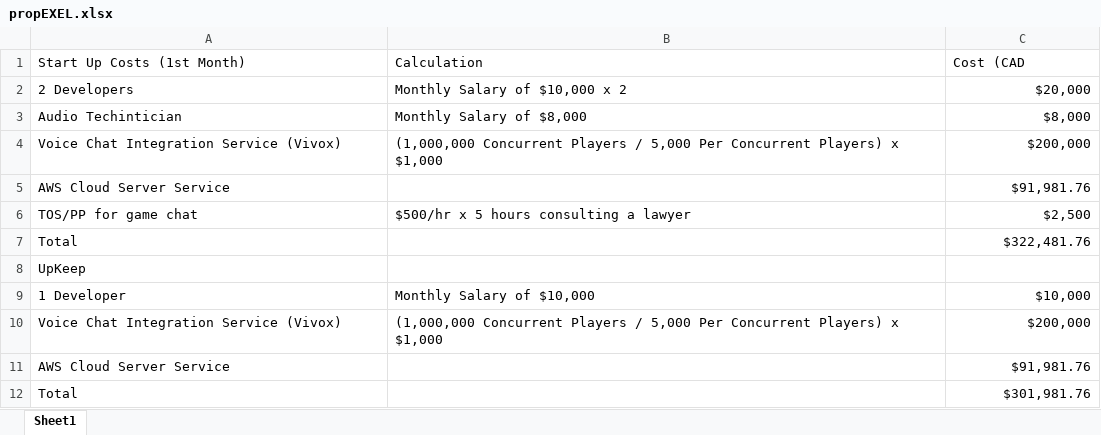
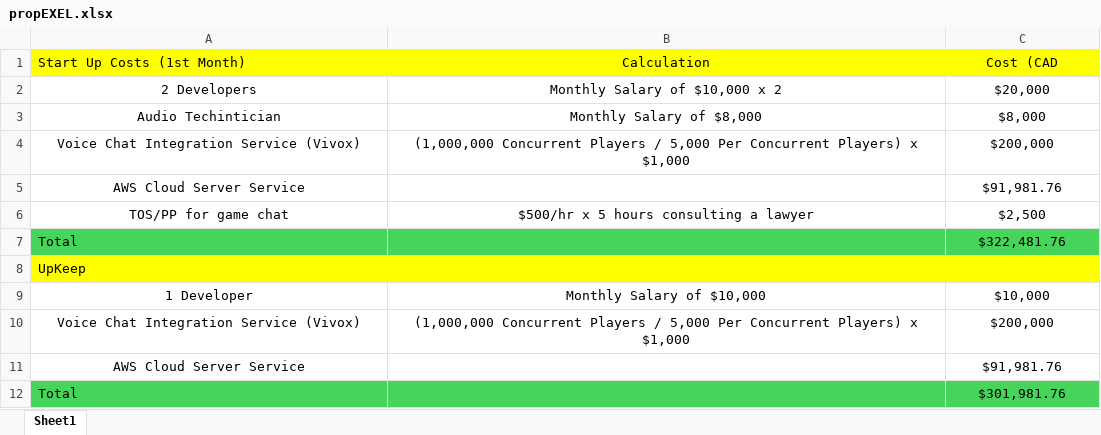
Before and after one commit to EvanVink/MAIN_PC_HW, an Excel workbook: propEXEL.xlsx, sheet Sheet1, drawn as a sheet; values as stored, in another font and other column widths than the file's, no borders; the diff names each change by its address in the sheet, - before the commit and + after, or states it on an @@ line.

```diff
--- a/propEXEL.xlsx (sheet Sheet1)
+++ b/propEXEL.xlsx (sheet Sheet1)
-A1:C1 fill: none
+A1:C1 fill: #FFFF00
-B1:C1 alignment: left
+B1:C1 alignment: center
-A2:B4 alignment: left
+A2:B4 alignment: center
-C2:C7 alignment: right
+C2:C7 alignment: center
-A5 alignment: left
+A5 alignment: center
-A6:B6 alignment: left
+A6:B6 alignment: center
-A7:C7 fill: none
+A7:C7 fill: #47D45A
-A8:C8 fill: none
+A8:C8 fill: #FFFF00
-A9:B10 alignment: left
+A9:B10 alignment: center
-C9:C12 alignment: right
+C9:C12 alignment: center
-A11 alignment: left
+A11 alignment: center
-A12:C12 fill: none
+A12:C12 fill: #47D45A
```
Also changed, not shown: 10 other files.
